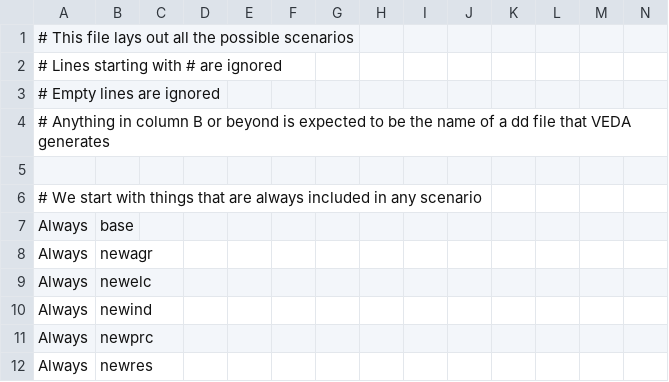
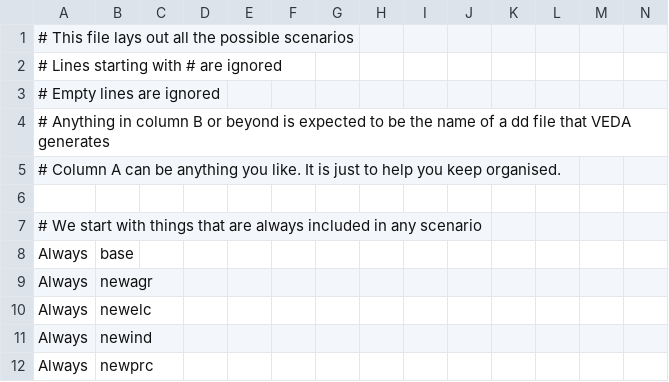
Before and after one commit to decc/times-batch-run, a TSV file: possible_scenarios.tsv, drawn as a sheet; only a part is shown; the shorter side is filled out with more unchanged rows; rows hold the shown columns only; the diff names each change by its address in the sheet, - before the commit and + after, or states it on an @@ line.

```diff
--- a/possible_scenarios.tsv
+++ b/possible_scenarios.tsv
+row 5: # Column A can be anything you like. It is just to help you keep organised.
```
Also changed, not shown: 1 other file.
